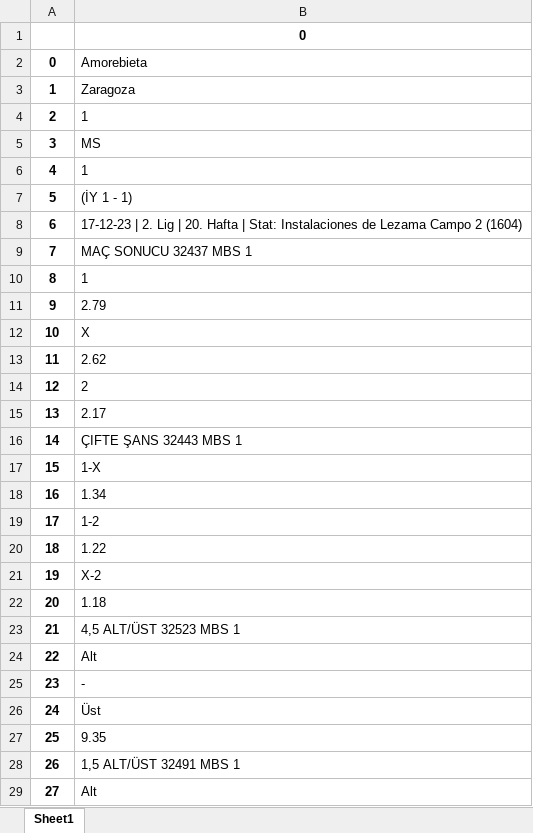
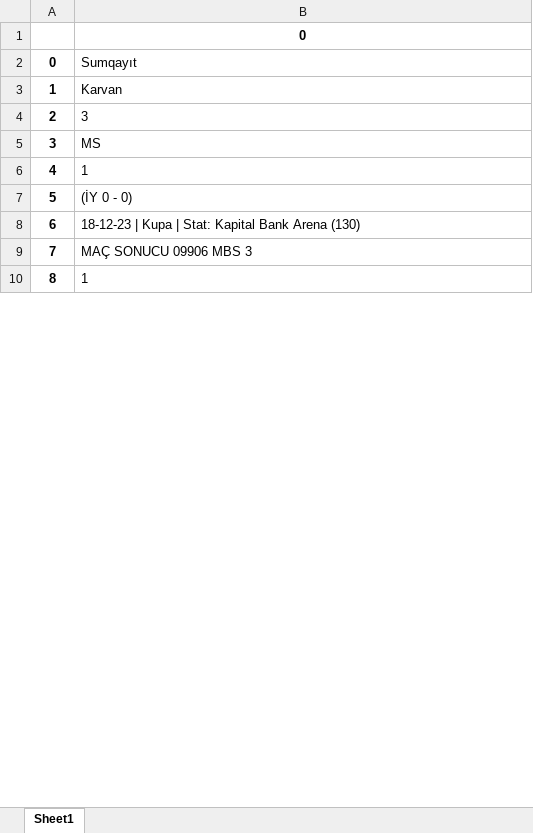
Before and after one commit to YkpDeMiR/mackolikNoteBook, an Excel workbook: data/new_data_raw_40_.xlsx, sheet Sheet1, drawn as a sheet; only a part is shown; values as stored, in another font and other column widths than the file's, no borders; the diff covers the shown part only; the diff names each change by its address in the sheet, - before the commit and + after, or states it on an @@ line.

```diff
--- a/data/new_data_raw_40_.xlsx (sheet Sheet1)
+++ b/data/new_data_raw_40_.xlsx (sheet Sheet1)
-B2: Amorebieta
+B2: Sumqayıt
-B3: Zaragoza
+B3: Karvan
-B4: 1
+B4: 3
-B7: (İY 1 - 1)
+B7: (İY 0 - 0)
-B8: 17-12-23 | 2. Lig | 20. Hafta | Stat: Instalaciones de Lezama Campo 2 (1604)
+B8: 18-12-23 | Kupa | Stat: Kapital Bank Arena (130)
-B9: MAÇ SONUCU 32437 MBS 1
+B9: MAÇ SONUCU 09906 MBS 3
-row 11: 9 | 2.79
-row 12: 10 | X
-row 13: 11 | 2.62
-row 14: 12 | 2
-row 15: 13 | 2.17
-row 16: 14 | ÇIFTE ŞANS 32443 MBS 1
-row 17: 15 | 1-X
-row 18: 16 | 1.34
-row 19: 17 | 1-2
-row 20: 18 | 1.22
-row 21: 19 | X-2
-row 22: 20 | 1.18
-row 23: 21 | 4,5 ALT/ÜST 32523 MBS 1
-row 24: 22 | Alt
-row 25: 23 | -
-row 26: 24 | Üst
-row 27: 25 | 9.35
-row 28: 26 | 1,5 ALT/ÜST 32491 MBS 1
-row 29: 27 | Alt
```
Also changed, not shown: 330 removed rows, 2 edited cells and row numbers in column A elsewhere in this sheet, data/df_all_cleaned_games.xlsx, data/new_data_raw_31_.xlsx, 51 other files.
